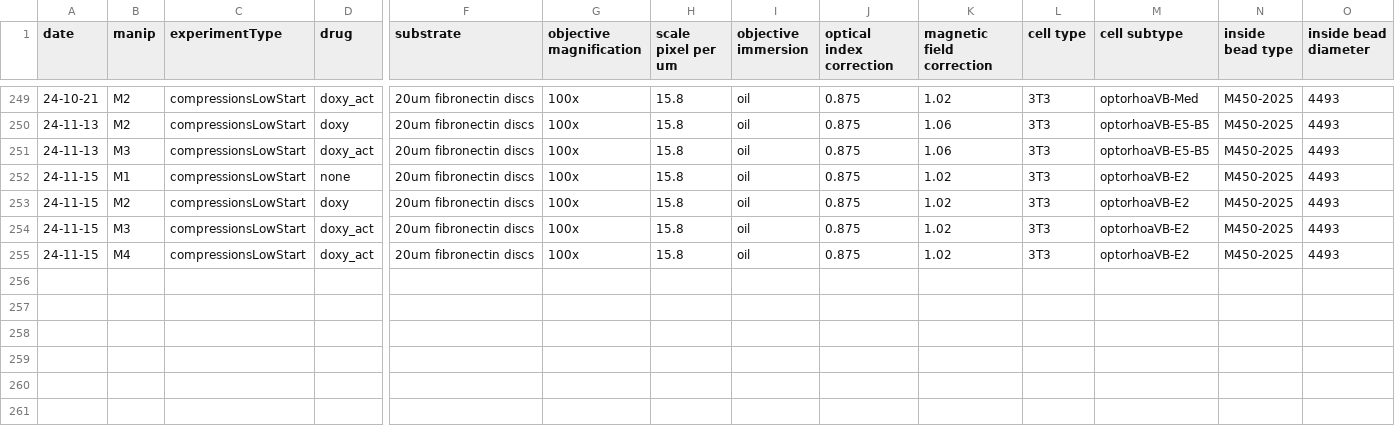
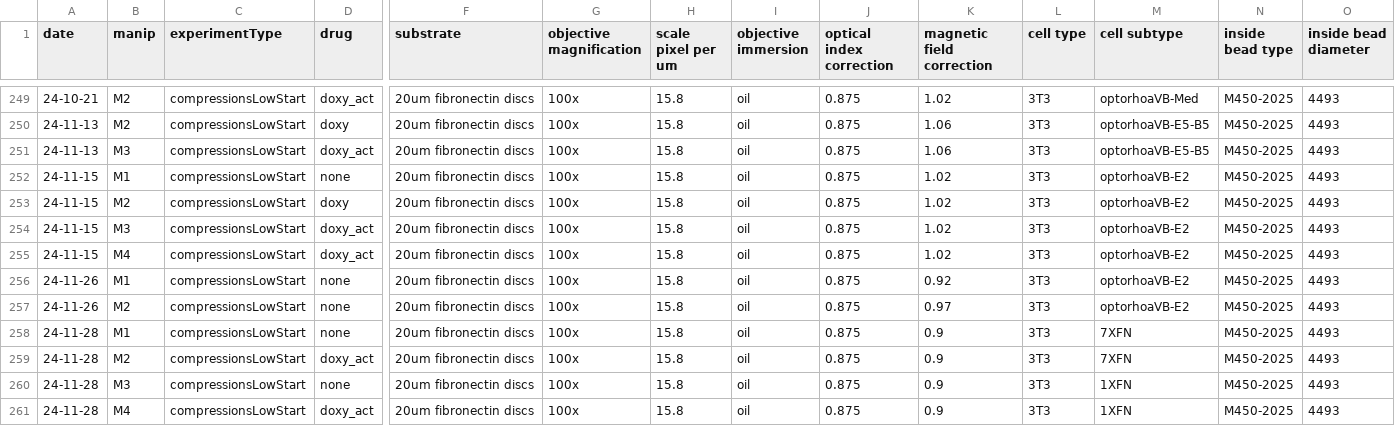
Before and after one commit to jvermeil-biophys/CortExplore, a CSV file: Data_Experimental_AJ/ExperimentalConditions_AJ.csv, drawn as a sheet; only a part is shown, gaps mark what is left out; rows hold the shown columns only; the diff names each change by its address in the sheet, - before the commit and + after, or states it on an @@ line.

```diff
--- a/Data_Experimental_AJ/ExperimentalConditions_AJ.csv
+++ b/Data_Experimental_AJ/ExperimentalConditions_AJ.csv
+row 256: 24-11-26 | M1 | compressionsLowStart | none | 20um fibronectin discs | 100x | 15.8 | oil | 0.875 | 0.92 | 3T3 | optorhoaVB-E2 | M450-2025 | 4493
+row 257: 24-11-26 | M2 | compressionsLowStart | none | 20um fibronectin discs | 100x | 15.8 | oil | 0.875 | 0.97 | 3T3 | optorhoaVB-E2 | M450-2025 | 4493
+row 258: 24-11-28 | M1 | compressionsLowStart | none | 20um fibronectin discs | 100x | 15.8 | oil | 0.875 | 0.9 | 3T3 | 7XFN | M450-2025 | 4493
+row 259: 24-11-28 | M2 | compressionsLowStart | doxy_act | 20um fibronectin discs | 100x | 15.8 | oil | 0.875 | 0.9 | 3T3 | 7XFN | M450-2025 | 4493
+row 260: 24-11-28 | M3 | compressionsLowStart | none | 20um fibronectin discs | 100x | 15.8 | oil | 0.875 | 0.9 | 3T3 | 1XFN | M450-2025 | 4493
+row 261: 24-11-28 | M4 | compressionsLowStart | doxy_act | 20um fibronectin discs | 100x | 15.8 | oil | 0.875 | 0.9 | 3T3 | 1XFN | M450-2025 | 4493
```
Also changed, not shown: 14 other files.
